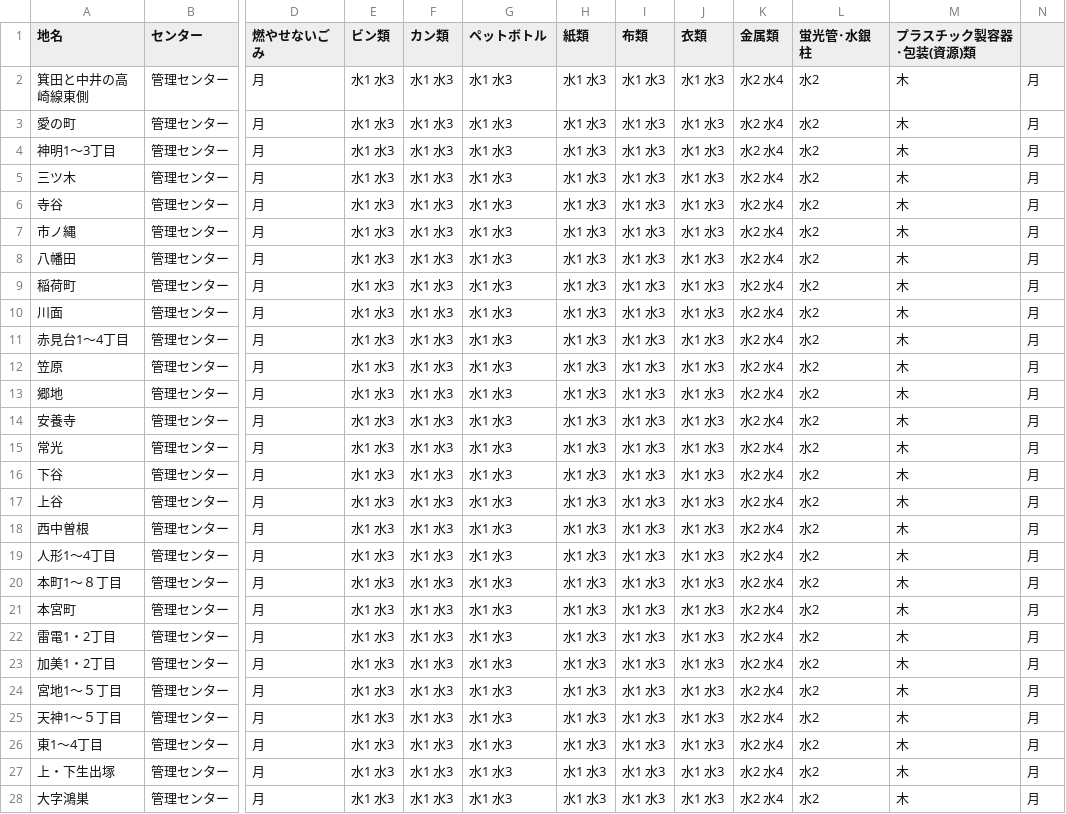
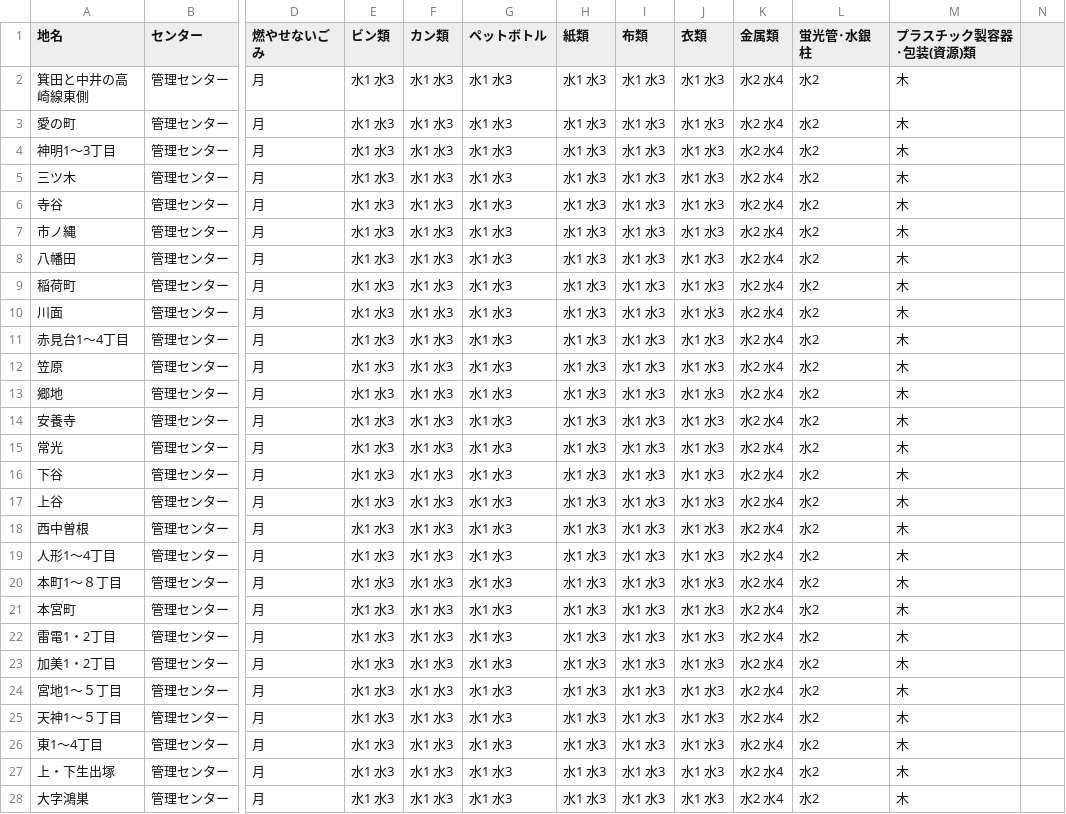
Before and after one commit to takushikun/5374, a CSV file: data/area_days.csv, drawn as a sheet; only a part is shown, gaps mark what is left out; the diff covers the shown part only; the diff names each change by its address in the sheet, - before the commit and + after, or states it on an @@ line.

Commit message:
Update area_days.csv

```diff
--- a/data/area_days.csv
+++ b/data/area_days.csv
-N2:N28: 月
+N2:N28: (empty)
```
Also changed, not shown: 3 edited cells elsewhere in this file.
